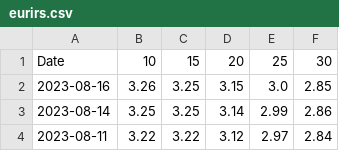
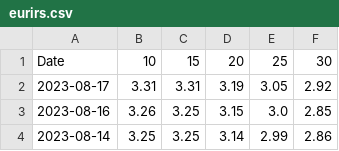
Before and after one commit to gabacode/Eurirs-Charts, a CSV file: data/eurirs.csv, drawn as a sheet; only a part is shown; the shorter side is filled out with more unchanged rows; the diff names each change by its address in the sheet, - before the commit and + after, or states it on an @@ line.

```diff
--- a/data/eurirs.csv
+++ b/data/eurirs.csv
+row 2: 2023-08-17 | 3.31 | 3.31 | 3.19 | 3.05 | 2.92
```
Also changed, not shown: data/euribor.csv.
